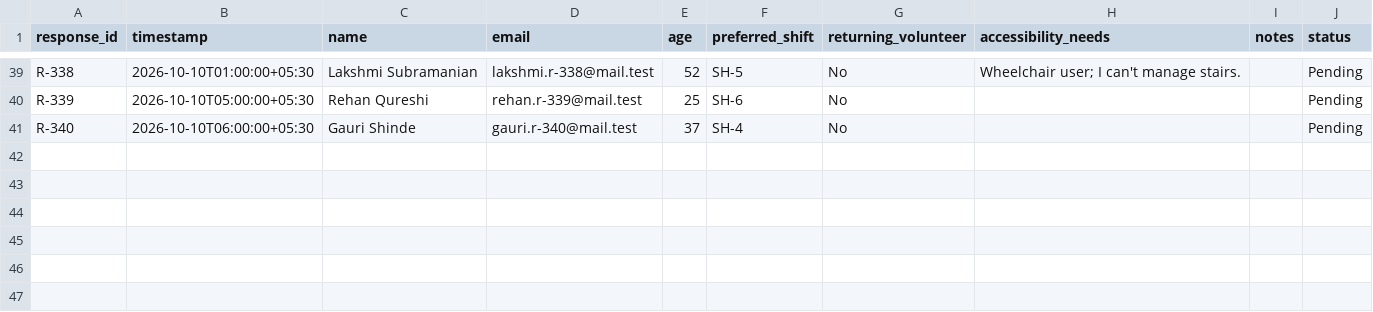
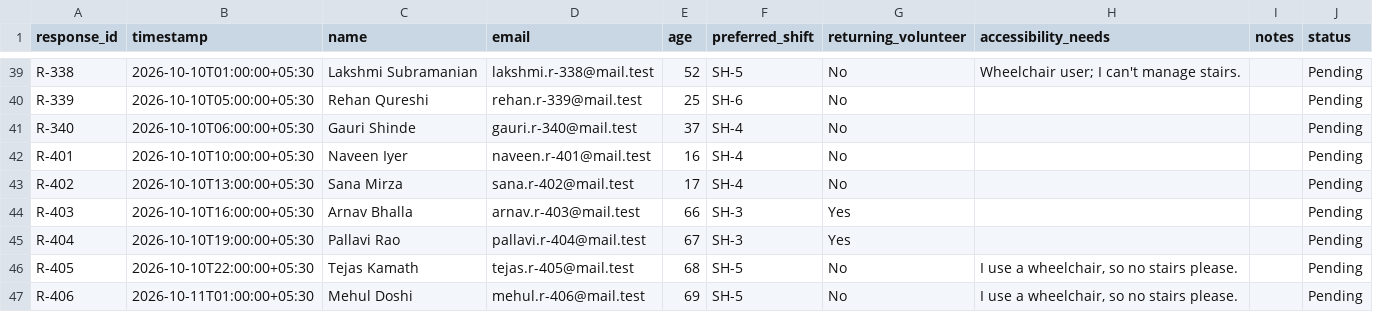
Before and after one commit to saikosis/apprentice-agent, a CSV file: data/synthetic/volunteers/responses.csv, drawn as a sheet; only a part is shown, gaps mark what is left out.

```diff
--- a/data/synthetic/volunteers/responses.csv
+++ b/data/synthetic/volunteers/responses.csv
@@ -41 +41,7 @@ R-339,2026-10-10T05:00:00+05:30,Rehan Qureshi,rehan.r-339@mail.test,25,SH-6,No,,
 R-340,2026-10-10T06:00:00+05:30,Gauri Shinde,gauri.r-340@mail.test,37,SH-4,No,,,Pending
+R-401,2026-10-10T10:00:00+05:30,Naveen Iyer,naveen.r-401@mail.test,16,SH-4,No,,,Pending
+R-402,2026-10-10T13:00:00+05:30,Sana Mirza,sana.r-402@mail.test,17,SH-4,No,,,Pending
+R-403,2026-10-10T16:00:00+05:30,Arnav Bhalla,arnav.r-403@mail.test,66,SH-3,Yes,,,Pending
+R-404,2026-10-10T19:00:00+05:30,Pallavi Rao,pallavi.r-404@mail.test,67,SH-3,Yes,,,Pending
+R-405,2026-10-10T22:00:00+05:30,Tejas Kamath,tejas.r-405@mail.test,68,SH-5,No,"I use a wheelchair, so no stairs please.",,Pending
+R-406,2026-10-11T01:00:00+05:30,Mehul Doshi,mehul.r-406@mail.test,69,SH-5,No,"I use a wheelchair, so no stairs please.",,Pending
```
Also changed, not shown: data/synthetic/consignment_statement.csv, data/synthetic/essays/grades.csv, 34 other files.
